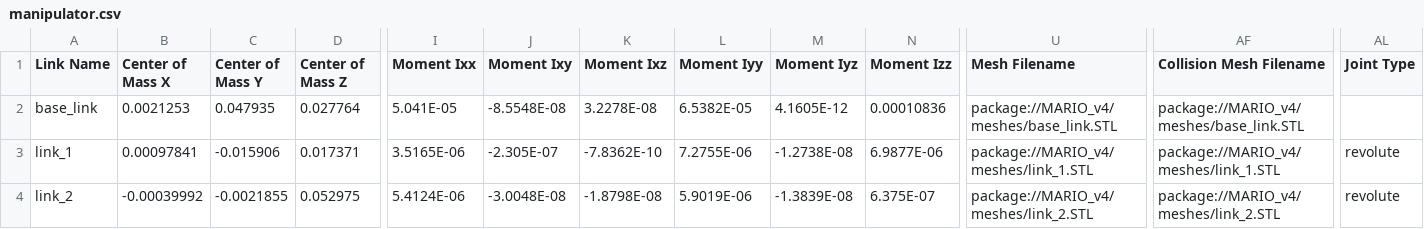
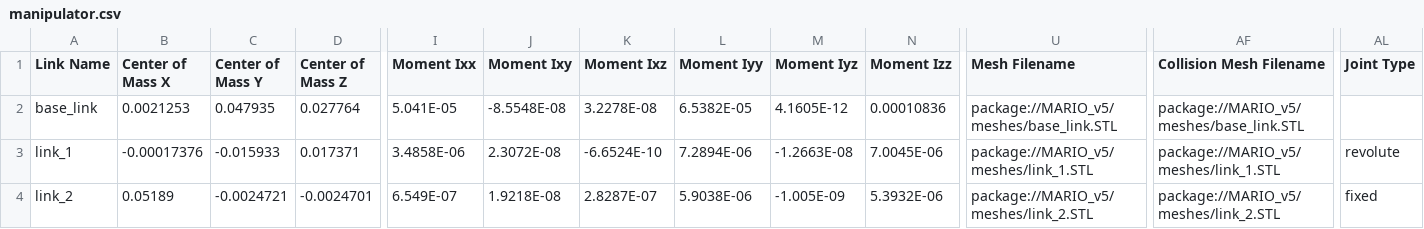
Before and after one commit to SRA-VJTI/MARIO, a CSV file: 3_simulation_rviz/urdf/manipulator.csv, drawn as a sheet; only a part is shown, gaps mark what is left out; the diff covers the shown part only; the diff names each change by its address in the sheet, - before the commit and + after, or states it on an @@ line.

```diff
--- a/3_simulation_rviz/urdf/manipulator.csv
+++ b/3_simulation_rviz/urdf/manipulator.csv
-U2 (Mesh Filename): package://MARIO_v4/meshes/base_link.STL
+U2 (Mesh Filename): package://MARIO_v5/meshes/base_link.STL
-AF2 (Collision Mesh Filename): package://MARIO_v4/meshes/base_link.STL
+AF2 (Collision Mesh Filename): package://MARIO_v5/meshes/base_link.STL
-B3 (Center of Mass X): 0.00097841
+B3 (Center of Mass X): -0.00017376
-C3 (Center of Mass Y): -0.015906
+C3 (Center of Mass Y): -0.015933
-I3 (Moment Ixx): 3.5165E-06
+I3 (Moment Ixx): 3.4858E-06
-J3 (Moment Ixy): -2.305E-07
+J3 (Moment Ixy): 2.3072E-08
-K3 (Moment Ixz): -7.8362E-10
+K3 (Moment Ixz): -6.6524E-10
-L3 (Moment Iyy): 7.2755E-06
+L3 (Moment Iyy): 7.2894E-06
-M3 (Moment Iyz): -1.2738E-08
+M3 (Moment Iyz): -1.2663E-08
-N3 (Moment Izz): 6.9877E-06
+N3 (Moment Izz): 7.0045E-06
-U3 (Mesh Filename): package://MARIO_v4/meshes/link_1.STL
+U3 (Mesh Filename): package://MARIO_v5/meshes/link_1.STL
-AF3 (Collision Mesh Filename): package://MARIO_v4/meshes/link_1.STL
+AF3 (Collision Mesh Filename): package://MARIO_v5/meshes/link_1.STL
-B4 (Center of Mass X): -0.00039992
+B4 (Center of Mass X): 0.05189
-C4 (Center of Mass Y): -0.0021855
+C4 (Center of Mass Y): -0.0024721
-D4 (Center of Mass Z): 0.052975
+D4 (Center of Mass Z): -0.0024701
-I4 (Moment Ixx): 5.4124E-06
+I4 (Moment Ixx): 6.549E-07
-J4 (Moment Ixy): -3.0048E-08
+J4 (Moment Ixy): 1.9218E-08
-K4 (Moment Ixz): -1.8798E-08
+K4 (Moment Ixz): 2.8287E-07
-L4 (Moment Iyy): 5.9019E-06
+L4 (Moment Iyy): 5.9038E-06
-M4 (Moment Iyz): -1.3839E-08
+M4 (Moment Iyz): -1.005E-09
-N4 (Moment Izz): 6.375E-07
+N4 (Moment Izz): 5.3932E-06
-U4 (Mesh Filename): package://MARIO_v4/meshes/link_2.STL
+U4 (Mesh Filename): package://MARIO_v5/meshes/link_2.STL
-AF4 (Collision Mesh Filename): package://MARIO_v4/meshes/link_2.STL
+AF4 (Collision Mesh Filename): package://MARIO_v5/meshes/link_2.STL
-AL4 (Joint Type): revolute
+AL4 (Joint Type): fixed
```
Also changed, not shown: 60 edited cells elsewhere in this file, 7 other files.
